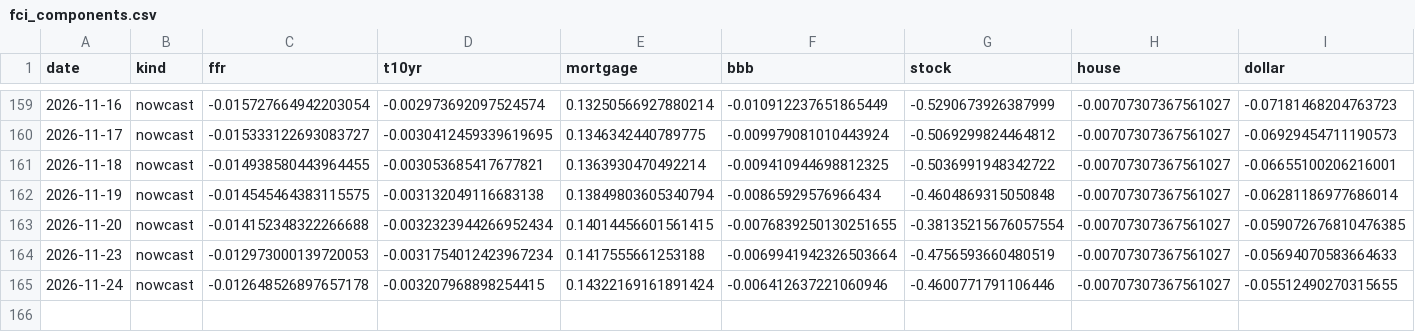
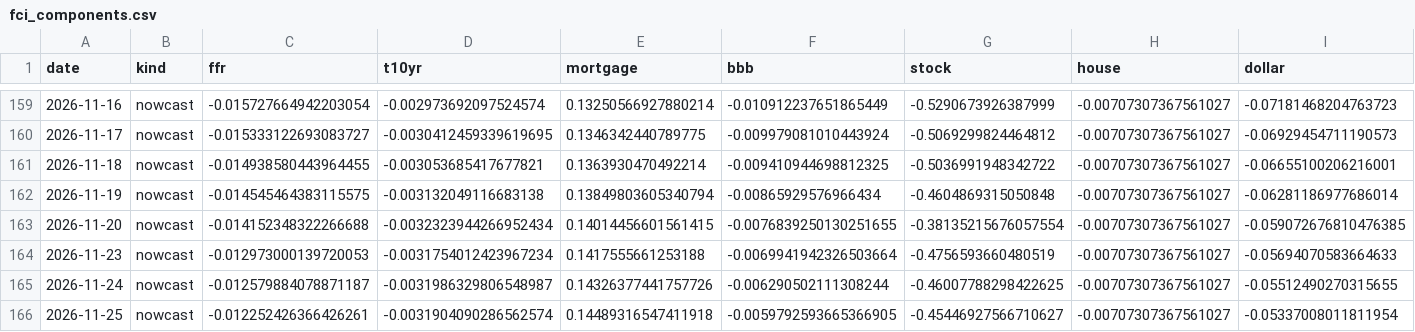
Before and after one commit to alp-simsek/fcistar, a CSV file: backend/data/output/fci_components.csv, drawn as a sheet; only a part is shown, gaps mark what is left out.

```diff
--- a/backend/data/output/fci_components.csv
+++ b/backend/data/output/fci_components.csv
@@ -164,2 +164,3 @@ date,kind,ffr,t10yr,mortgage,bbb,stock,house,dollar
 2026-11-23,nowcast,-0.012973000139720053,-0.0031754012423967234,0.1417555661253188,-0.0069941942326503664,-0.4756593660480519,-0.00707307367561027,-0.05694070583664633
-2026-11-24,nowcast,-0.012648526897657178,-0.003207968898254415,0.14322169161891424,-0.006412637221060946,-0.4600771791106446,-0.00707307367561027,-0.05512490270315655
+2026-11-24,nowcast,-0.012579884078871187,-0.0031986329806548987,0.14326377441757726,-0.006290502111308244,-0.46007788298422625,-0.00707307367561027,-0.05512490270315655
+2026-11-25,nowcast,-0.012252426366426261,-0.0031904090286562574,0.14489316547411918,-0.0059792593665366905,-0.45446927566710627,-0.00707307367561027,-0.05337008011811954
```
Also changed, not shown: backend/data/output/fci_nowcast.csv, 1 other file.
